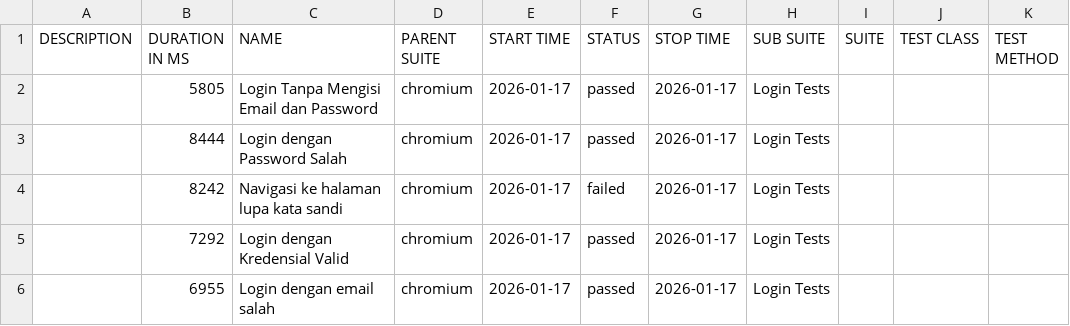
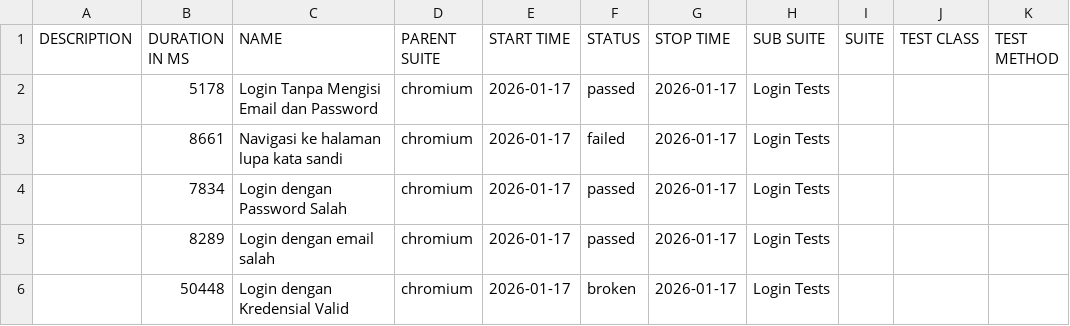
Before and after one commit to Raja-Derek/e2e-salesforce, a CSV file: data/suites.csv, drawn as a sheet.

```diff
--- a/data/suites.csv
+++ b/data/suites.csv
@@ -1,6 +1,6 @@
 "DESCRIPTION","DURATION IN MS","NAME","PARENT SUITE","START TIME","STATUS","STOP TIME","SUB SUITE","SUITE","TEST CLASS","TEST METHOD"
-"","5805","Login Tanpa Mengisi Email dan Password","chromium","2026-01-17","passed","2026-01-17","Login Tests","","",""
-"","8444","Login dengan Password Salah","chromium","2026-01-17","passed","2026-01-17","Login Tests","","",""
-"","8242","Navigasi ke halaman lupa kata sandi","chromium","2026-01-17","failed","2026-01-17","Login Tests","","",""
-"","7292","Login dengan Kredensial Valid","chromium","2026-01-17","passed","2026-01-17","Login Tests","","",""
-"","6955","Login dengan email salah","chromium","2026-01-17","passed","2026-01-17","Login Tests","","",""
+"","5178","Login Tanpa Mengisi Email dan Password","chromium","2026-01-17","passed","2026-01-17","Login Tests","","",""
+"","8661","Navigasi ke halaman lupa kata sandi","chromium","2026-01-17","failed","2026-01-17","Login Tests","","",""
+"","7834","Login dengan Password Salah","chromium","2026-01-17","passed","2026-01-17","Login Tests","","",""
+"","8289","Login dengan email salah","chromium","2026-01-17","passed","2026-01-17","Login Tests","","",""
+"","50448","Login dengan Kredensial Valid","chromium","2026-01-17","broken","2026-01-17","Login Tests","","",""
```
Also changed, not shown: 41 other files.
